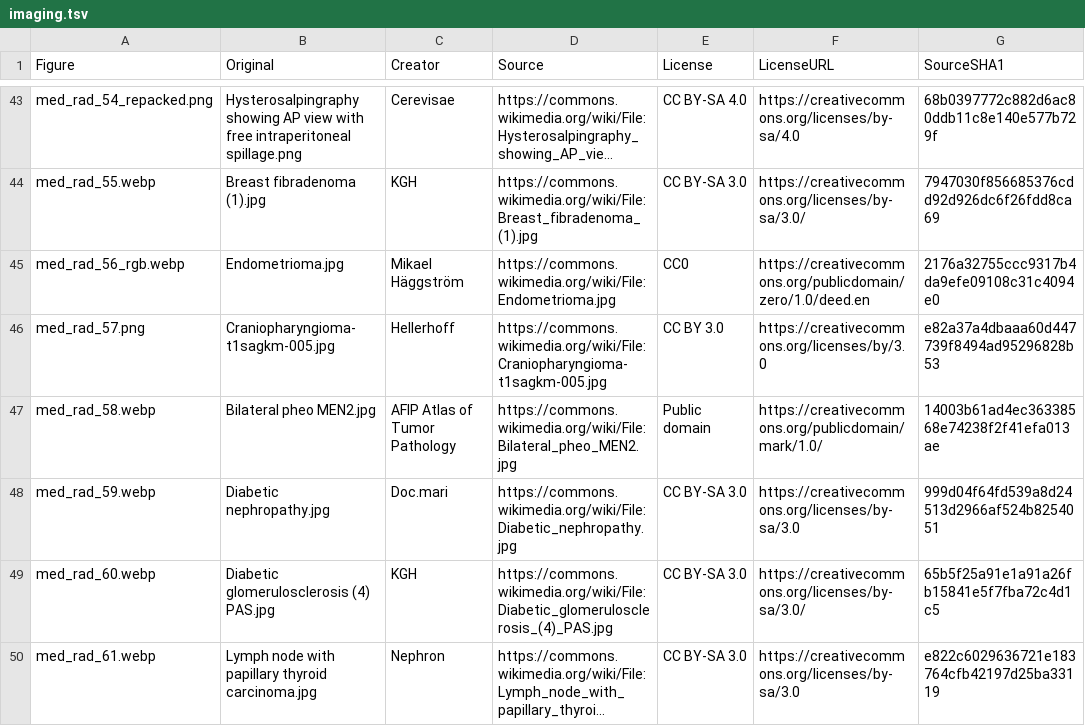
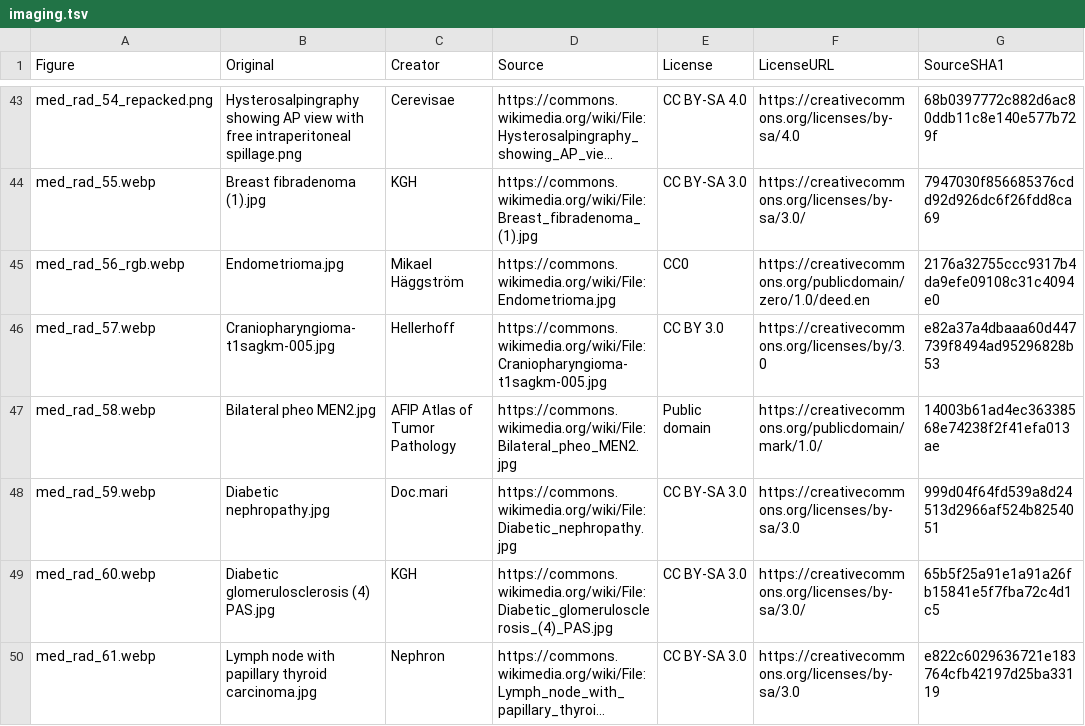
Before and after one commit to bionicles/anki, a TSV file: decks/mcat-usmle/imaging.tsv, drawn as a sheet; only a part is shown, gaps mark what is left out; long unchanged cells end in …; the diff covers the shown part only; the diff names each change by its address in the sheet, - before the commit and + after, or states it on an @@ line.

```diff
--- a/decks/mcat-usmle/imaging.tsv
+++ b/decks/mcat-usmle/imaging.tsv
-A46 (Figure): med_rad_57.png
+A46 (Figure): med_rad_57.webp
```
Also changed, not shown: 7 added rows and 5 edited cells elsewhere in this file, decks/mcat-usmle/step-families.tsv, decks/mcat-usmle/step-items.tsv, 30 other files.
